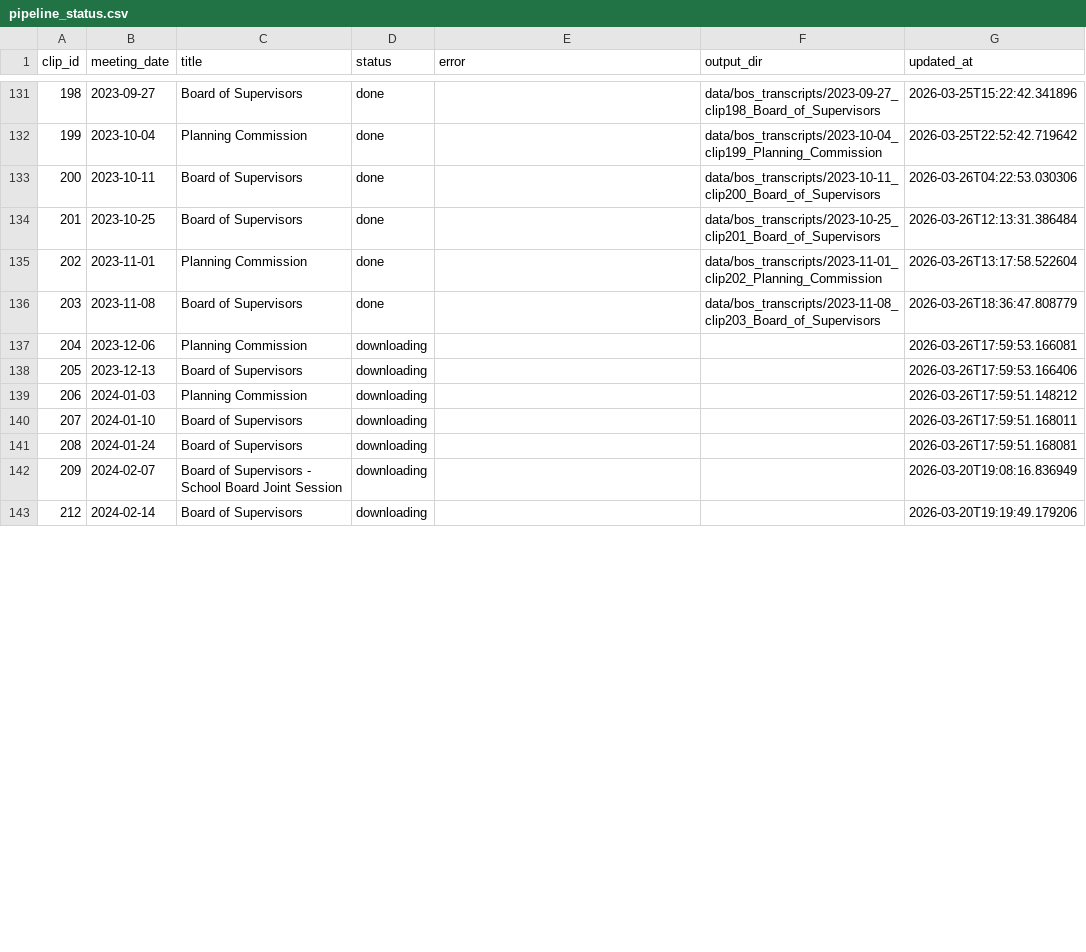
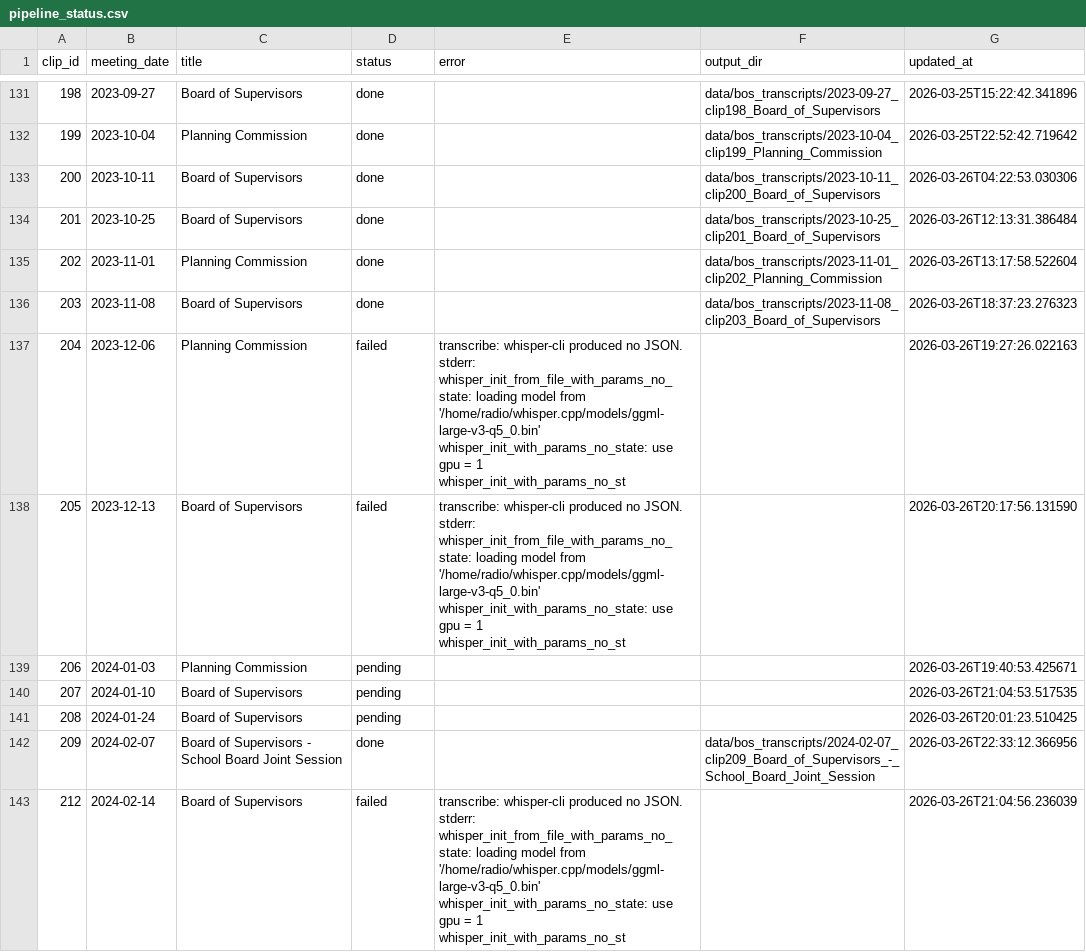
Before and after one commit to EthnTuttle/fredco-audit, a CSV file: data/bos_transcripts/pipeline_status.csv, drawn as a sheet; only a part is shown, gaps mark what is left out; the diff covers the shown part only.

Commit message:
Add BoS transcript: 2024-02-07 clip209 Board of Supervisors - School Board Joint Session

```diff
--- a/data/bos_transcripts/pipeline_status.csv
+++ b/data/bos_transcripts/pipeline_status.csv
@@ -135,9 +135,15 @@ clip_id,meeting_date,title,status,error,output_dir,updated_at
 202,2023-11-01,Planning Commission,done,,data/bos_transcripts/2023-11-01_clip202_Planning_Commission,2026-03-26T13:17:58.522604
-203,2023-11-08,Board of Supervisors,done,,data/bos_transcripts/2023-11-08_clip203_Board_of_Supervisors,2026-03-26T18:36:47.808779
-204,2023-12-06,Planning Commission,downloading,,,2026-03-26T17:59:53.166081
-205,2023-12-13,Board of Supervisors,downloading,,,2026-03-26T17:59:53.166406
-206,2024-01-03,Planning Commission,downloading,,,2026-03-26T17:59:51.148212
-207,2024-01-10,Board of Supervisors,downloading,,,2026-03-26T17:59:51.168011
-208,2024-01-24,Board of Supervisors,downloading,,,2026-03-26T17:59:51.168081
-209,2024-02-07,Board of Supervisors - School Board Joint Session,downloading,,,2026-03-20T19:08:16.836949
-212,2024-02-14,Board of Supervisors,downloading,,,2026-03-20T19:19:49.179206
+203,2023-11-08,Board of Supervisors,done,,data/bos_transcripts/2023-11-08_clip203_Board_of_Supervisors,2026-03-26T18:37:23.276323
+204,2023-12-06,Planning Commission,failed,"transcribe: whisper-cli produced no JSON. stderr: whisper_init_from_file_with_params_no_state: loading model from '/home/radio/whisper.cpp/models/ggml-large-v3-q5_0.bin'
+whisper_init_with_params_no_state: use gpu    = 1
+whisper_init_with_params_no_st",,2026-03-26T19:27:26.022163
+205,2023-12-13,Board of Supervisors,failed,"transcribe: whisper-cli produced no JSON. stderr: whisper_init_from_file_with_params_no_state: loading model from '/home/radio/whisper.cpp/models/ggml-large-v3-q5_0.bin'
+whisper_init_with_params_no_state: use gpu    = 1
+whisper_init_with_params_no_st",,2026-03-26T20:17:56.131590
+206,2024-01-03,Planning Commission,pending,,,2026-03-26T19:40:53.425671
+207,2024-01-10,Board of Supervisors,pending,,,2026-03-26T21:04:53.517535
+208,2024-01-24,Board of Supervisors,pending,,,2026-03-26T20:01:23.510425
+209,2024-02-07,Board of Supervisors - School Board Joint Session,done,,data/bos_transcripts/2024-02-07_clip209_Board_of_Supervisors_-_School_Board_Joint_Session,2026-03-26T22:33:12.366956
+212,2024-02-14,Board of Supervisors,failed,"transcribe: whisper-cli produced no JSON. stderr: whisper_init_from_file_with_params_no_state: loading model from '/home/radio/whisper.cpp/models/ggml-large-v3-q5_0.bin'
+whisper_init_with_params_no_state: use gpu    = 1
+whisper_init_with_params_no_st",,2026-03-26T21:04:56.236039
```
Also changed, not shown: 15 edited cells elsewhere in this file, 3 other files.
